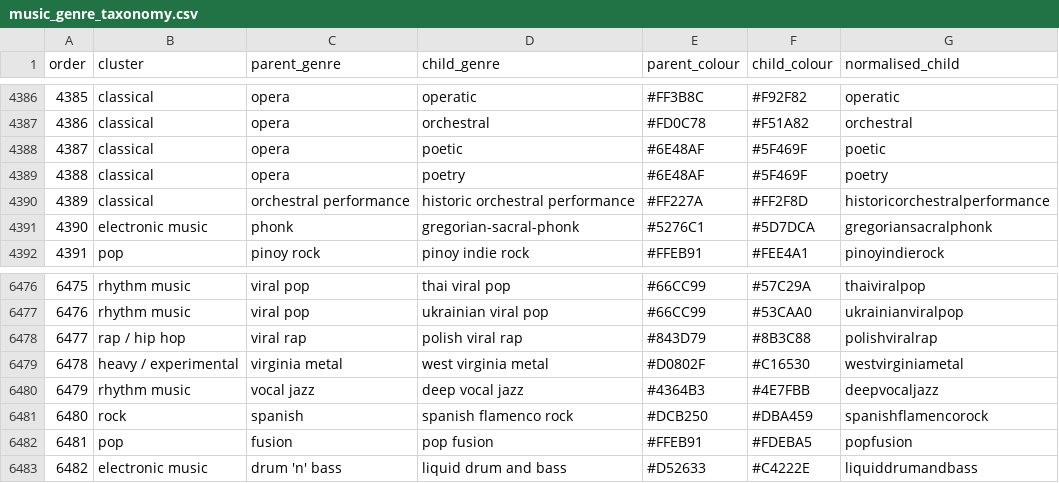
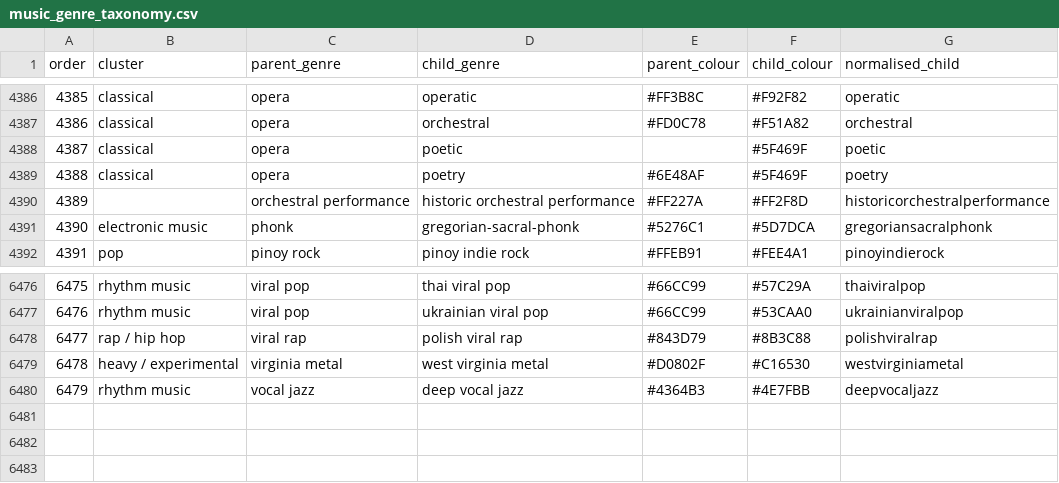
Before and after one commit to stst368-code/porto, a CSV file: good-boy-records/templates/music_genre_taxonomy.csv, drawn as a sheet; only a part is shown, gaps mark what is left out.

```diff
--- a/good-boy-records/templates/music_genre_taxonomy.csv
+++ b/good-boy-records/templates/music_genre_taxonomy.csv
@@ -4387,5 +4387,5 @@
 4386,classical,opera,orchestral,#FD0C78,#F51A82,orchestral
-4387,classical,opera,poetic,#6E48AF,#5F469F,poetic
+4387,classical,opera,poetic,,#5F469F,poetic
 4388,classical,opera,poetry,#6E48AF,#5F469F,poetry
-4389,classical,orchestral performance,historic orchestral performance,#FF227A,#FF2F8D,historicorchestralperformance
+4389,,orchestral performance,historic orchestral performance,#FF227A,#FF2F8D,historicorchestralperformance
 4390,electronic music,phonk,gregorian-sacral-phonk,#5276C1,#5D7DCA,gregoriansacralphonk
@@ -6480,4 +6480 @@
 6479,rhythm music,vocal jazz,deep vocal jazz,#4364B3,#4E7FBB,deepvocaljazz
-6480,rock,spanish,spanish flamenco rock,#DCB250,#DBA459,spanishflamencorock
-6481,pop,fusion,pop fusion,#FFEB91,#FDEBA5,popfusion
-6482,electronic music,drum 'n' bass,liquid drum and bass,#D52633,#C4222E,liquiddrumandbass
```
Also changed, not shown: 2 other files.
